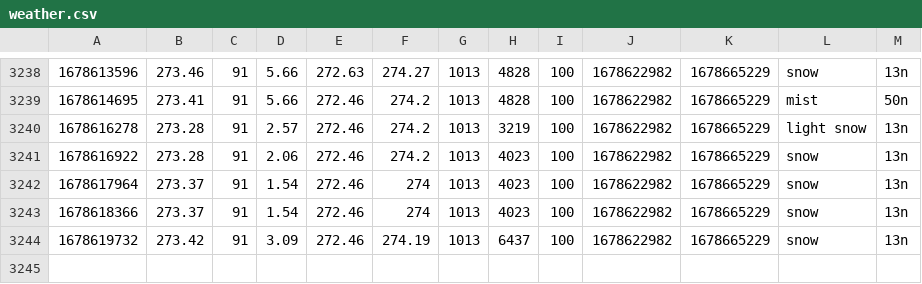
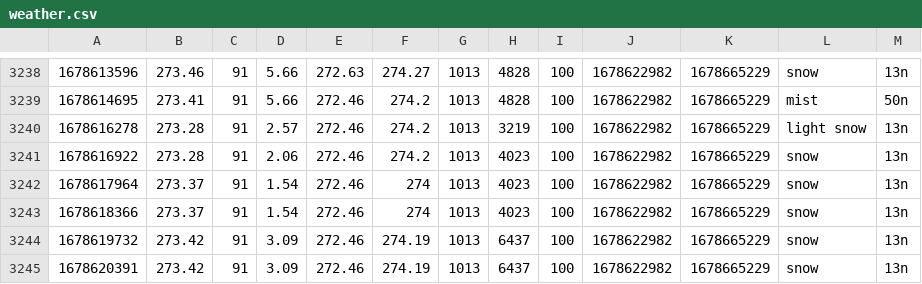
Before and after one commit to CY83R-3X71NC710N/Weather-Dashboard-Updater, a CSV file: weather.csv, drawn as a sheet; only a part is shown, gaps mark what is left out; the diff names each change by its address in the sheet, - before the commit and + after, or states it on an @@ line.

Commit message:
Update weather data

```diff
--- a/weather.csv
+++ b/weather.csv
+row 3245: 1678620391 | 273.42 | 91 | 3.09 | 272.46 | 274.19 | 1013 | 6437 | 100 | 1678622982 | 1678665229 | snow | 13n
```
